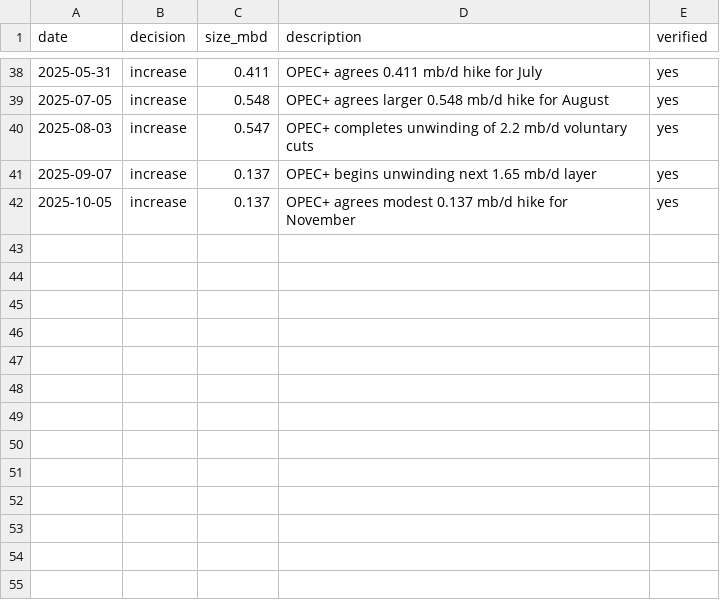
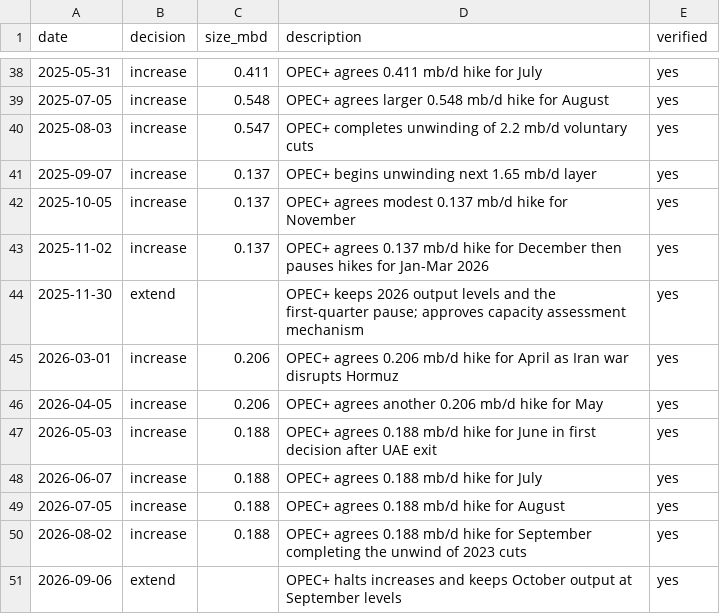
Before and after one commit to lukehamiltn/oil-tracker, a CSV file: events/opec_decisions.csv, drawn as a sheet; only a part is shown, gaps mark what is left out; the diff names each change by its address in the sheet, - before the commit and + after, or states it on an @@ line.

Commit message:
OPEC+ decisions: add Nov 2025 - Sep 2026 (8 increases, 2 extend), with sources

```diff
--- a/events/opec_decisions.csv
+++ b/events/opec_decisions.csv
+row 43: 2025-11-02 | increase | 0.137 | OPEC+ agrees 0.137 mb/d hike for December then pauses hikes for Jan-Mar 2026 | yes
+row 44: 2025-11-30 | extend |  | OPEC+ keeps 2026 output levels and the first-quarter pause; approves capacity assessment mechanism | yes
+row 45: 2026-03-01 | increase | 0.206 | OPEC+ agrees 0.206 mb/d hike for April as Iran war disrupts Hormuz | yes
+row 46: 2026-04-05 | increase | 0.206 | OPEC+ agrees another 0.206 mb/d hike for May | yes
+row 47: 2026-05-03 | increase | 0.188 | OPEC+ agrees 0.188 mb/d hike for June in first decision after UAE exit | yes
+row 48: 2026-06-07 | increase | 0.188 | OPEC+ agrees 0.188 mb/d hike for July | yes
+row 49: 2026-07-05 | increase | 0.188 | OPEC+ agrees 0.188 mb/d hike for August | yes
+row 50: 2026-08-02 | increase | 0.188 | OPEC+ agrees 0.188 mb/d hike for September completing the unwind of 2023 cuts | yes
+row 51: 2026-09-06 | extend |  | OPEC+ halts increases and keeps October output at September levels | yes
```
Also changed, not shown: 1 other file.
